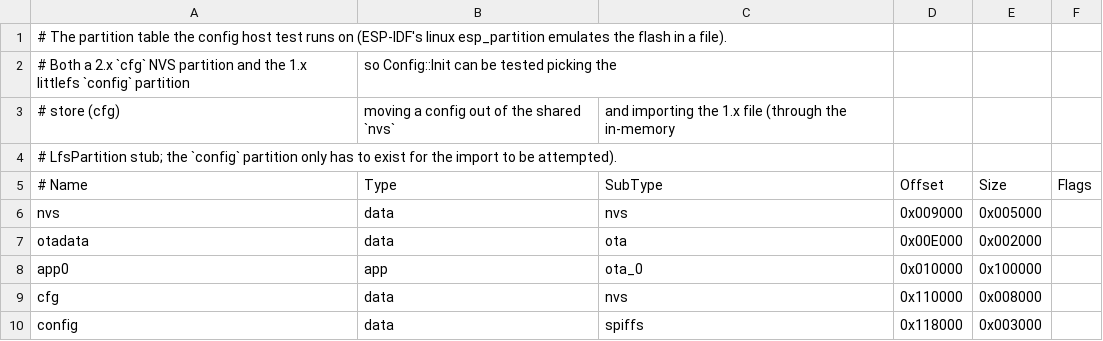
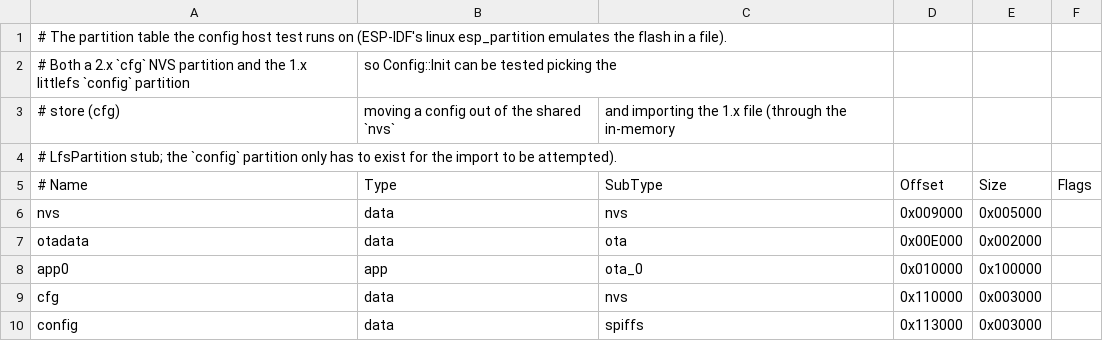
Before and after one commit to OpenShock/Firmware, a CSV file: components/config/host_test/partitions_test.csv, drawn as a sheet.

```diff
--- a/components/config/host_test/partitions_test.csv
+++ b/components/config/host_test/partitions_test.csv
@@ -8,3 +8,3 @@ otadata,  data, ota,      0x00E000, 0x002000,
 app0,     app,  ota_0,    0x010000, 0x100000,
-cfg,      data, nvs,      0x110000, 0x008000,
-config,   data, spiffs,   0x118000, 0x003000,
+cfg,      data, nvs,      0x110000, 0x003000,
+config,   data, spiffs,   0x113000, 0x003000,
```
Also changed, not shown: partitions/legacy/ota_4mb_v1.csv, partitions/ota_4mb.csv, 24 other files.
